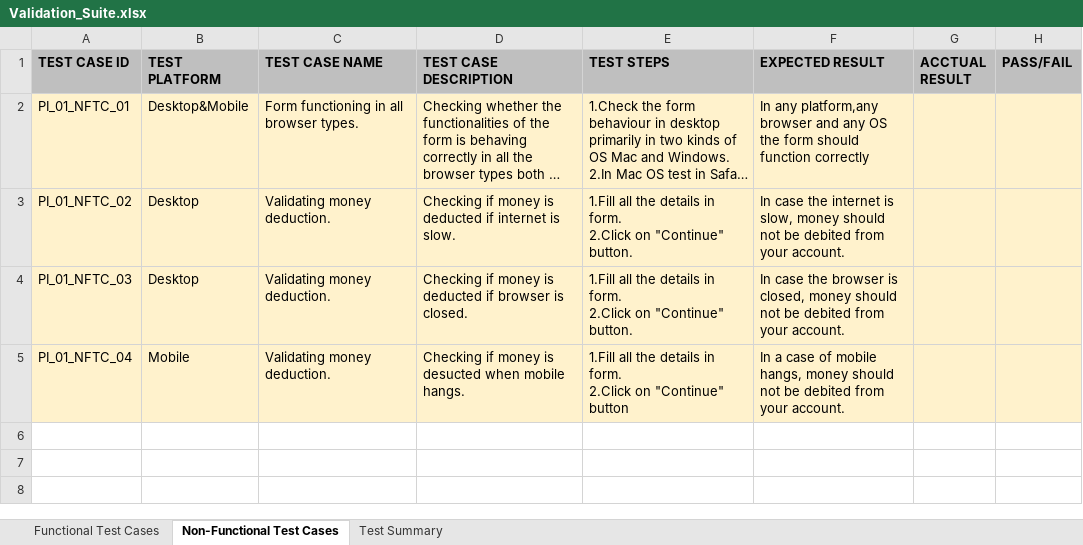
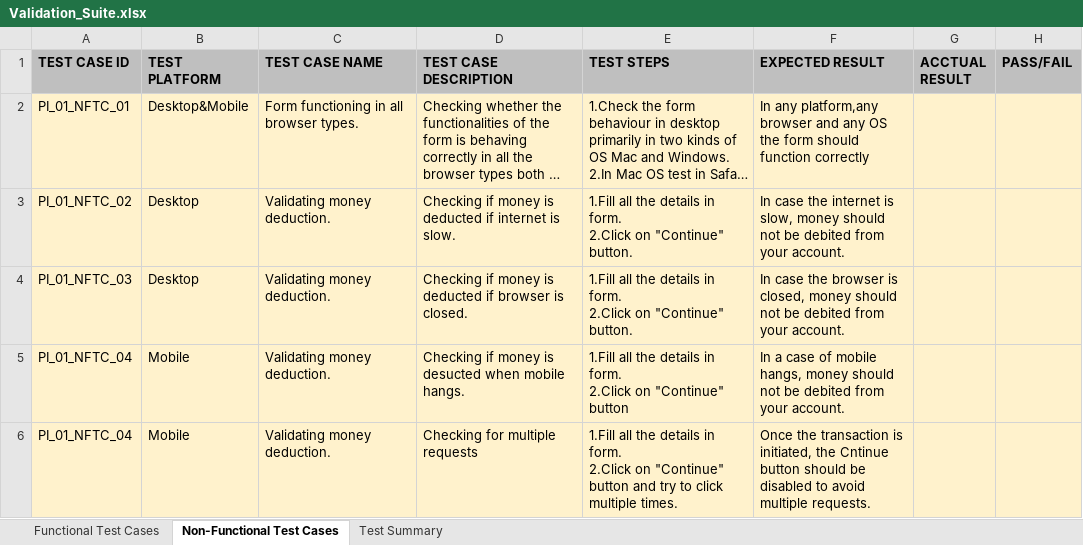
Before and after one commit to chitraraghavendran/adjust, an Excel workbook: Validation_Suite.xlsx, sheet Non-Functional Test Cases, drawn as a sheet; long unchanged cells end in …; values as stored, in another font and other column widths than the file's, no borders; ↵ is a line break in a cell; the diff names each change by its address in the sheet, - before the commit and + after, or states it on an @@ line.

```diff
--- a/Validation_Suite.xlsx (sheet Non-Functional Test Cases)
+++ b/Validation_Suite.xlsx (sheet Non-Functional Test Cases)
+row 6: PI_01_NFTC_04 | Mobile | Validating money deduction. | Checking for multiple requests | 1.Fill all the details in form. ↵ 2.Click on "Continue" button and try to click multiple times. | Once the transaction is initiated, the Cntinue button should be disabled to avoid multiple requests.
```
Also changed, not shown: sheet Functional Test Cases.
